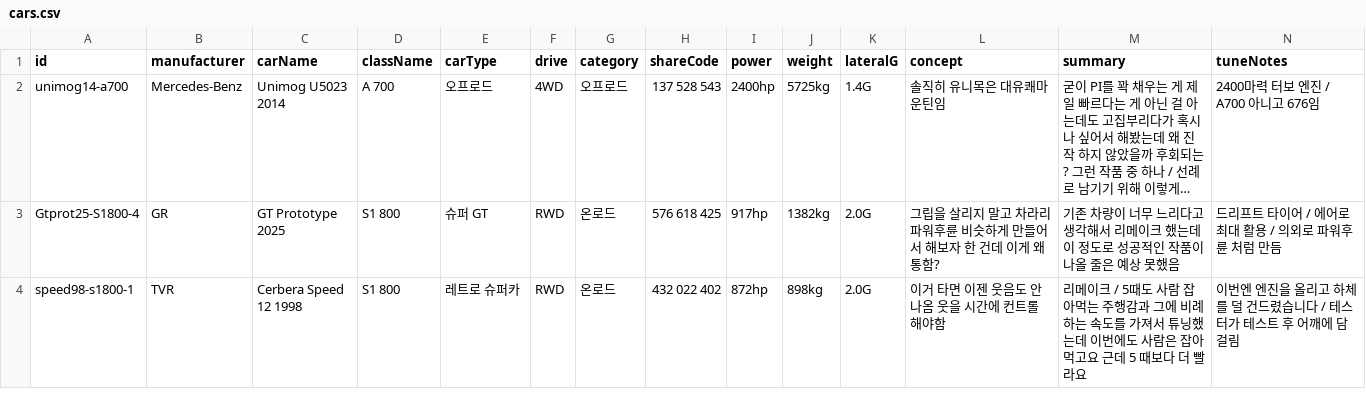
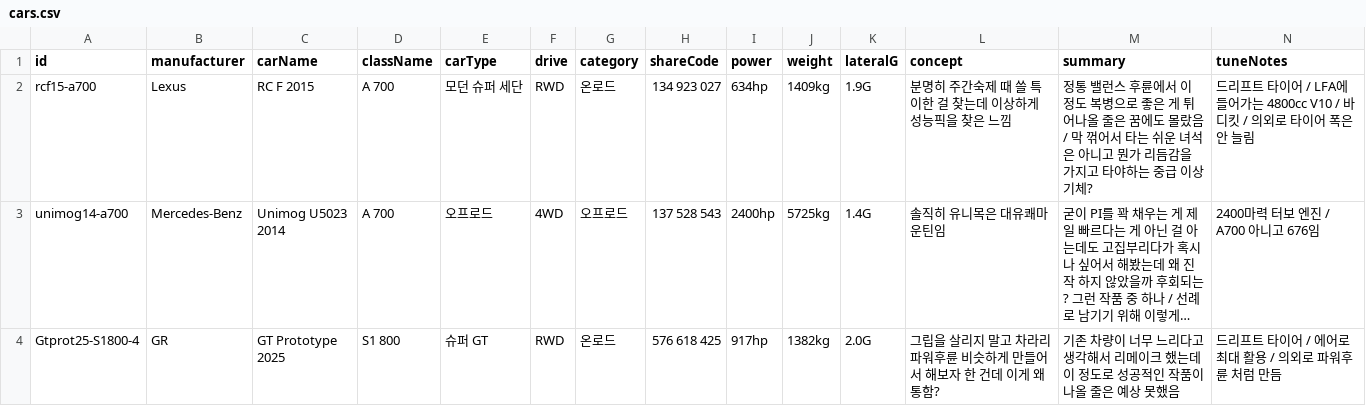
Before and after one commit to Lepe1210/forza6-tuning-archive-lepe, a CSV file: data/cars.csv, drawn as a sheet; only a part is shown; the shorter side is filled out with more unchanged rows; long unchanged cells end in …; rows hold the shown columns only; the diff names each change by its address in the sheet, - before the commit and + after, or states it on an @@ line.

```diff
--- a/data/cars.csv
+++ b/data/cars.csv
+row 2: rcf15-a700 | Lexus | RC F 2015 | A 700 | 모던 슈퍼 세단 | RWD | 온로드 | 134 923 027 | 634hp | 1409kg | 1.9G | 분명히 주간숙제 때 쓸 특이한 걸 찾는데 이상하게 성능픽을 찾은 느낌 | 정통 밸런스 후륜에서 이 정도 복병으로 좋은 게 튀어나올 줄은 꿈에도 몰랐음 / 막 꺾어서 타는 쉬운 녀석은 아니고 뭔가 리듬감을 가지고 타야하는 중급 이상 기체? | 드리프트 타이어 / LFA에 들어가는 4800cc V10 / 바디킷 / 의외로 타이어 폭은 안 늘림
```
Also changed, not shown: 2 other files.
